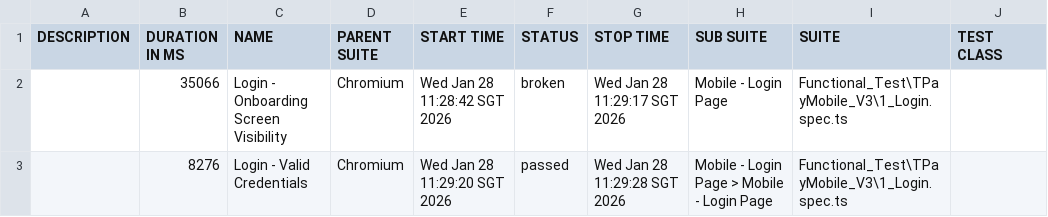
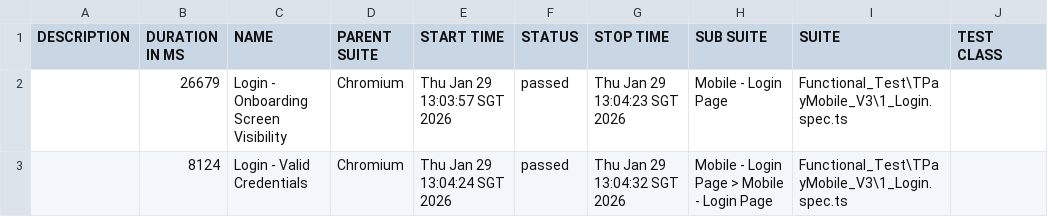
Before and after one commit to jmendozaqa24/TraxionPay-V3, a CSV file: data/suites.csv, drawn as a sheet; only a part is shown; the diff names each change by its address in the sheet, - before the commit and + after, or states it on an @@ line.

```diff
--- a/data/suites.csv
+++ b/data/suites.csv
-B2 (DURATION IN MS): 35066
+B2 (DURATION IN MS): 26679
-E2 (START TIME): Wed Jan 28 11:28:42 SGT 2026
+E2 (START TIME): Thu Jan 29 13:03:57 SGT 2026
-F2 (STATUS): broken
+F2 (STATUS): passed
-G2 (STOP TIME): Wed Jan 28 11:29:17 SGT 2026
+G2 (STOP TIME): Thu Jan 29 13:04:23 SGT 2026
-B3 (DURATION IN MS): 8276
+B3 (DURATION IN MS): 8124
-E3 (START TIME): Wed Jan 28 11:29:20 SGT 2026
+E3 (START TIME): Thu Jan 29 13:04:24 SGT 2026
-G3 (STOP TIME): Wed Jan 28 11:29:28 SGT 2026
+G3 (STOP TIME): Thu Jan 29 13:04:32 SGT 2026
```
Also changed, not shown: 33 other files.
